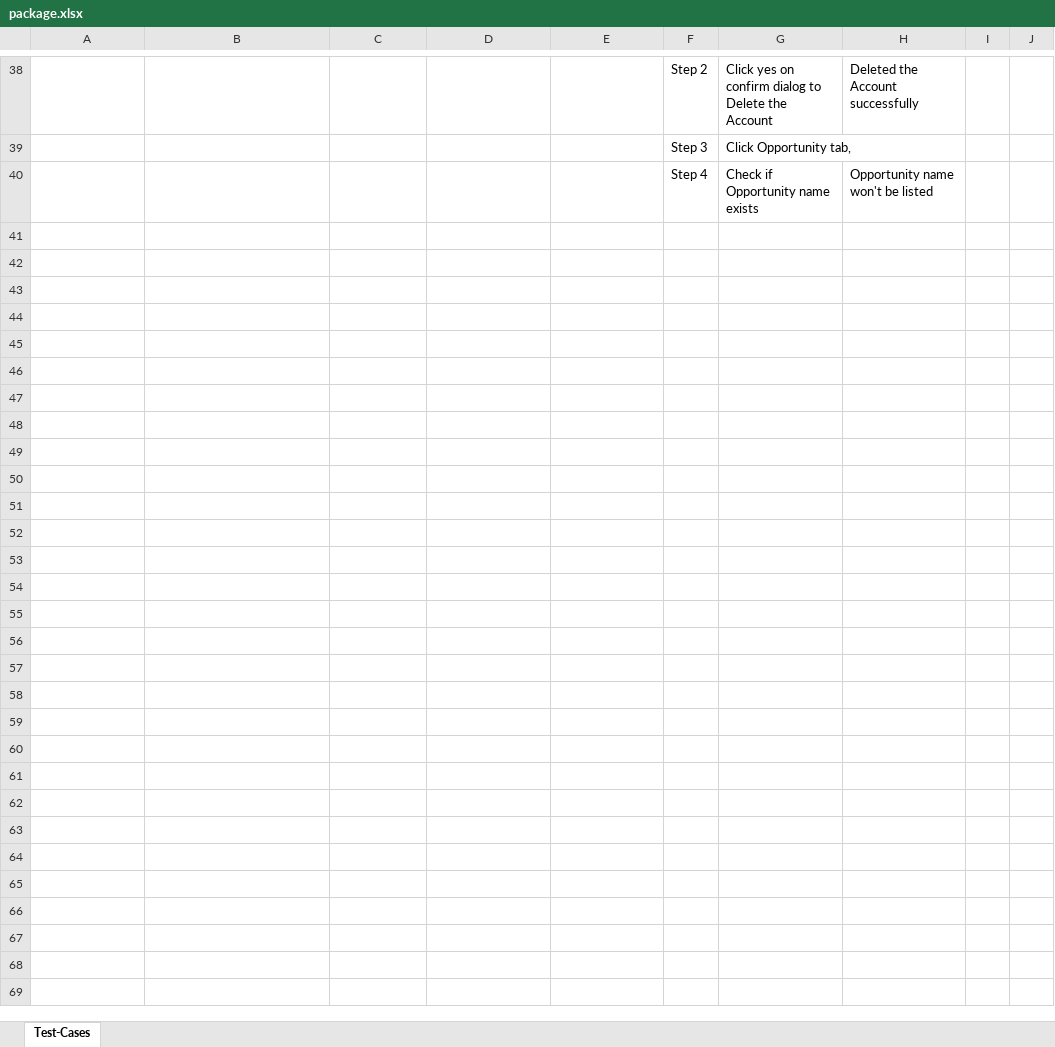
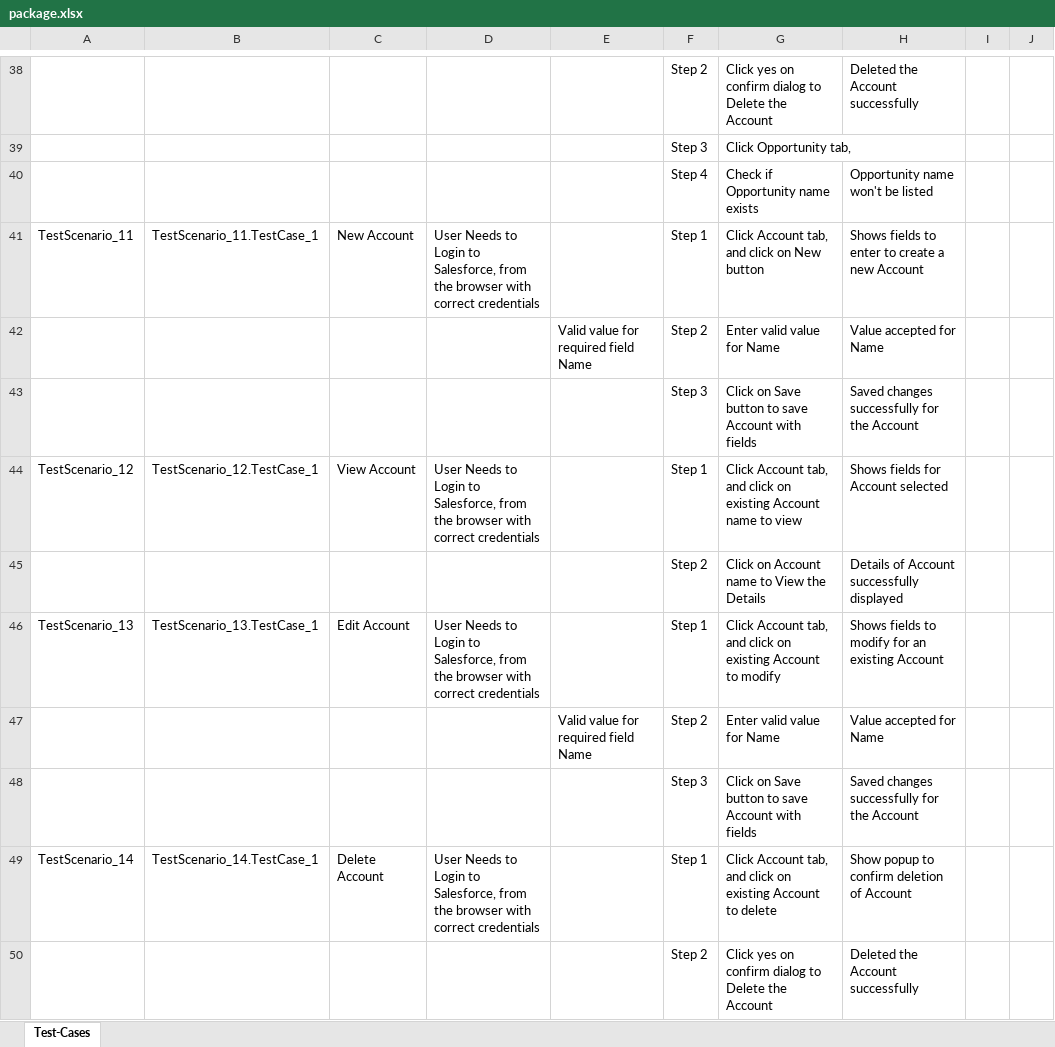
Before and after one commit to ShaikMohamedIrfan/Rohini, an Excel workbook: package.xlsx, sheet Test-Cases, drawn as a sheet; only a part is shown, gaps mark what is left out; values as stored, in another font and other column widths than the file's, no borders; table styles not drawn; the diff covers the shown part only; the diff names each change by its address in the sheet, - before the commit and + after, or states it on an @@ line.

Commit message:
Initial Commit for Verification of Test cases

```diff
--- a/package.xlsx (sheet Test-Cases)
+++ b/package.xlsx (sheet Test-Cases)
+row 41: TestScenario_11 | TestScenario_11.TestCase_1 | New Account | User Needs to Login to Salesforce, from the browser with correct credentials |  | Step 1 | Click Account tab, and click on New button | Shows fields to enter to create a new Account
+row 42:  |  |  |  | Valid value for required field Name | Step 2 | Enter valid value for Name | Value accepted for Name
+row 43:  |  |  |  |  | Step 3 | Click on Save button to save Account with fields | Saved changes successfully for the Account
+row 44: TestScenario_12 | TestScenario_12.TestCase_1 | View Account | User Needs to Login to Salesforce, from the browser with correct credentials |  | Step 1 | Click Account tab, and click on existing Account name to view | Shows fields for Account selected
+row 45:  |  |  |  |  | Step 2 | Click on Account name to View the Details | Details of Account successfully displayed
+row 46: TestScenario_13 | TestScenario_13.TestCase_1 | Edit Account | User Needs to Login to Salesforce, from the browser with correct credentials |  | Step 1 | Click Account tab, and click on existing Account to modify | Shows fields to modify for an existing Account
+row 47:  |  |  |  | Valid value for required field Name | Step 2 | Enter valid value for Name | Value accepted for Name
+row 48:  |  |  |  |  | Step 3 | Click on Save button to save Account with fields | Saved changes successfully for the Account
+row 49: TestScenario_14 | TestScenario_14.TestCase_1 | Delete Account | User Needs to Login to Salesforce, from the browser with correct credentials |  | Step 1 | Click Account tab, and click on existing Account to delete | Show popup to confirm deletion of Account
+row 50:  |  |  |  |  | Step 2 | Click yes on confirm dialog to Delete the Account | Deleted the Account successfully
```
Also changed, not shown: 29 added rows elsewhere in this sheet.
